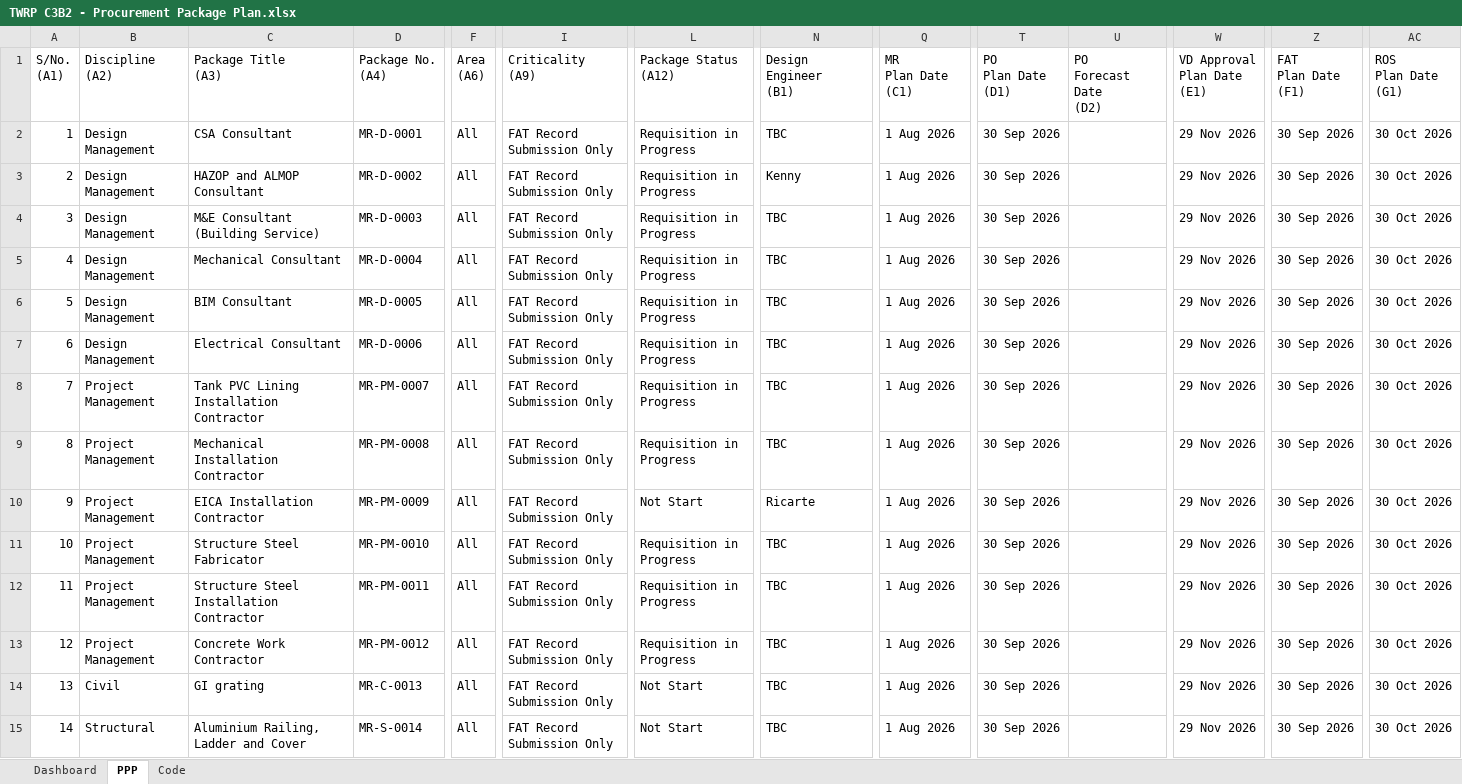
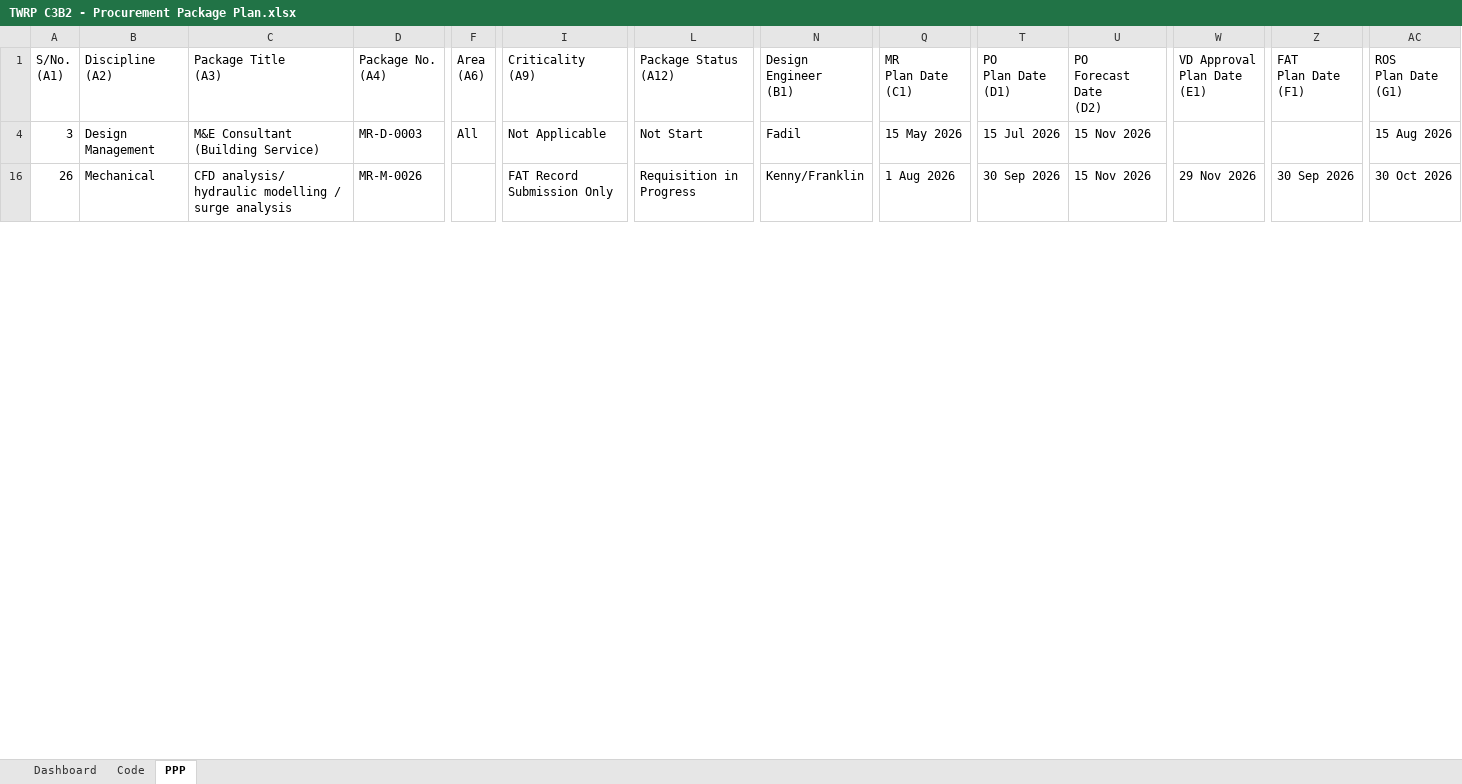
Before and after one commit to chinwarsoon/workbuddy, an Excel workbook: PPP/TWRP C3B2 - Procurement Package Plan.xlsx, sheet PPP, drawn as a sheet; only a part is shown, gaps mark what is left out; values as stored, in another font and other column widths than the file's, no cell formats; conditional formats not drawn; removed rows and columns are numbered as before the commit, all else as after; rows hold the shown columns only; the diff covers the shown part only; the diff names each change by its address in the sheet, - before the commit and + after, or states it on an @@ line.

```diff
--- a/PPP/TWRP C3B2 - Procurement Package Plan.xlsx (sheet PPP)
+++ b/PPP/TWRP C3B2 - Procurement Package Plan.xlsx (sheet PPP)
@@ sheet tab order changed: Dashboard | Code | PPP @@
-row 2: 1 | Design Management | CSA Consultant | MR-D-0001 | All | FAT Record Submission Only | Requisition in Progress | TBC | 1 Aug 2026 | 30 Sep 2026 |  | 29 Nov 2026 | 30 Sep 2026 | 30 Oct 2026
-row 3: 2 | Design Management | HAZOP and ALMOP Consultant | MR-D-0002 | All | FAT Record Submission Only | Requisition in Progress | Kenny | 1 Aug 2026 | 30 Sep 2026 |  | 29 Nov 2026 | 30 Sep 2026 | 30 Oct 2026
-I4 (Criticality (A9)): FAT Record Submission Only
+I4 (Criticality (A9)): Not Applicable
-L4 (Package Status (A12)): Requisition in Progress
+L4 (Package Status (A12)): Not Start
-N4 (Design Engineer (B1)): TBC
+N4 (Design Engineer (B1)): Fadil
-Q4 (MR Plan Date (C1)): 1 Aug 2026
+Q4 (MR Plan Date (C1)): 15 May 2026
-T4 (PO Plan Date (D1)): 30 Sep 2026
+T4 (PO Plan Date (D1)): 15 Jul 2026
-U4 (PO Forecast Date (D2)): (empty)
+U4 (PO Forecast Date (D2)): 15 Nov 2026
-W4 (VD Approval Plan Date (E1)): 29 Nov 2026
+W4 (VD Approval Plan Date (E1)): (empty)
-Z4 (FAT Plan Date (F1)): 30 Sep 2026
+Z4 (FAT Plan Date (F1)): (empty)
-AC4 (ROS Plan Date (G1)): 30 Oct 2026
+AC4 (ROS Plan Date (G1)): 15 Aug 2026
-row 5: 4 | Design Management | Mechanical Consultant | MR-D-0004 | All | FAT Record Submission Only | Requisition in Progress | TBC | 1 Aug 2026 | 30 Sep 2026 |  | 29 Nov 2026 | 30 Sep 2026 | 30 Oct 2026
-row 6: 5 | Design Management | BIM Consultant | MR-D-0005 | All | FAT Record Submission Only | Requisition in Progress | TBC | 1 Aug 2026 | 30 Sep 2026 |  | 29 Nov 2026 | 30 Sep 2026 | 30 Oct 2026
-A16 (S/No. (A1)): 6
+A16 (S/No. (A1)): 26
-B16 (Discipline (A2)): Design Management
+B16 (Discipline (A2)): Mechanical
-C16 (Package Title (A3)): Electrical Consultant
+C16 (Package Title (A3)): CFD analysis/ hydraulic modelling / surge analysis
-D16 (Package No. (A4)): MR-D-0006
+D16 (Package No. (A4)): MR-M-0026
-F16 (Area (A6)): All
+F16 (Area (A6)): (empty)
-N16 (Design Engineer (B1)): TBC
+N16 (Design Engineer (B1)): Kenny/Franklin
-U16 (PO Forecast Date (D2)): (empty)
+U16 (PO Forecast Date (D2)): 15 Nov 2026
-row 8: 7 | Project Management | Tank PVC Lining Installation Contractor | MR-PM-0007 | All | FAT Record Submission Only | Requisition in Progress | TBC | 1 Aug 2026 | 30 Sep 2026 |  | 29 Nov 2026 | 30 Sep 2026 | 30 Oct 2026
-row 9: 8 | Project Management | Mechanical Installation Contractor | MR-PM-0008 | All | FAT Record Submission Only | Requisition in Progress | TBC | 1 Aug 2026 | 30 Sep 2026 |  | 29 Nov 2026 | 30 Sep 2026 | 30 Oct 2026
-row 10: 9 | Project Management | EICA Installation Contractor | MR-PM-0009 | All | FAT Record Submission Only | Not Start | Ricarte | 1 Aug 2026 | 30 Sep 2026 |  | 29 Nov 2026 | 30 Sep 2026 | 30 Oct 2026
-row 11: 10 | Project Management | Structure Steel Fabricator | MR-PM-0010 | All | FAT Record Submission Only | Requisition in Progress | TBC | 1 Aug 2026 | 30 Sep 2026 |  | 29 Nov 2026 | 30 Sep 2026 | 30 Oct 2026
-row 12: 11 | Project Management | Structure Steel Installation Contractor | MR-PM-0011 | All | FAT Record Submission Only | Requisition in Progress | TBC | 1 Aug 2026 | 30 Sep 2026 |  | 29 Nov 2026 | 30 Sep 2026 | 30 Oct 2026
-row 13: 12 | Project Management | Concrete Work Contractor | MR-PM-0012 | All | FAT Record Submission Only | Requisition in Progress | TBC | 1 Aug 2026 | 30 Sep 2026 |  | 29 Nov 2026 | 30 Sep 2026 | 30 Oct 2026
-row 14: 13 | Civil | GI grating | MR-C-0013 | All | FAT Record Submission Only | Not Start | TBC | 1 Aug 2026 | 30 Sep 2026 |  | 29 Nov 2026 | 30 Sep 2026 | 30 Oct 2026
-row 15: 14 | Structural | Aluminium Railing, Ladder and Cover | MR-S-0014 | All | FAT Record Submission Only | Not Start | TBC | 1 Aug 2026 | 30 Sep 2026 |  | 29 Nov 2026 | 30 Sep 2026 | 30 Oct 2026
```
Also changed, not shown: 91 removed rows, 11 hidden or unhidden rows and 49 edited cells elsewhere in this sheet, sheet Code, cell formats, formulas that keep their value, hidden cells, 4 other files.
